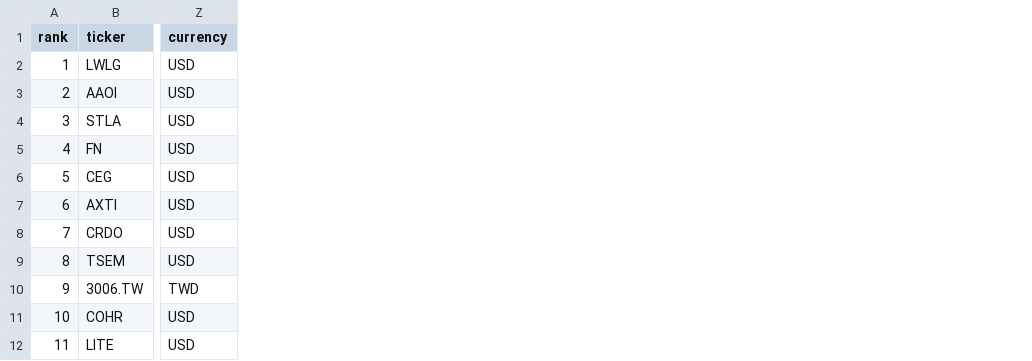
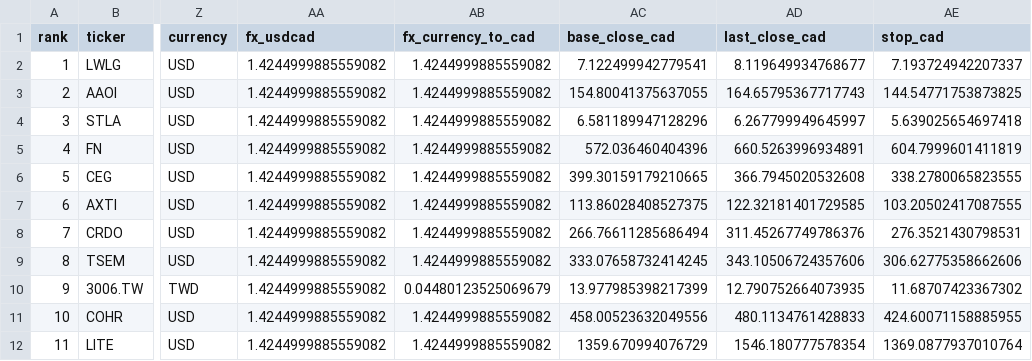
Before and after one commit to nikdep/market-dash-lkoa20, a CSV file: api/candidates.csv, drawn as a sheet; only a part is shown, gaps mark what is left out; the diff names each change by its address in the sheet, - before the commit and + after, or states it on an @@ line.

```diff
--- a/api/candidates.csv
+++ b/api/candidates.csv
+column AA (fx_usdcad), rows 2-12: all 1.4244999885559082
+column AB (fx_currency_to_cad), rows 2-12: 1.4244999885559082 | 1.4244999885559082 | 1.4244999885559082 | 1.4244999885559082 | 1.4244999885559082 | 1.4244999885559082 | 1.4244999885559082 | 1.4244999885559082 | 0.04480123525069679 | 1.4244999885559082 | 1.4244999885559082
+column AC (base_close_cad), rows 2-12: 7.122499942779541 | 154.80041375637055 | 6.581189947128296 | 572.036460404396 | 399.30159179210665 | 113.86028408527375 | 266.76611285686494 | 333.07658732414245 | 13.977985398217399 | 458.00523632049556 | 1359.670994076729
+column AD (last_close_cad), rows 2-12: 8.119649934768677 | 164.65795367717743 | 6.267799949645997 | 660.5263996934891 | 366.7945020532608 | 122.32181401729585 | 311.45267749786376 | 343.10506724357606 | 12.790752664073935 | 480.1134761428833 | 1546.180777578354
+column AE (stop_cad), rows 2-12: 7.193724942207337 | 144.54771753873825 | 5.639025654697418 | 604.7999601411819 | 338.2780065823555 | 103.20502417087555 | 276.3521430798531 | 306.62775358662606 | 11.68707423367302 | 424.60071158885955 | 1369.0877937010764
```
Also changed, not shown: 3 other files.
